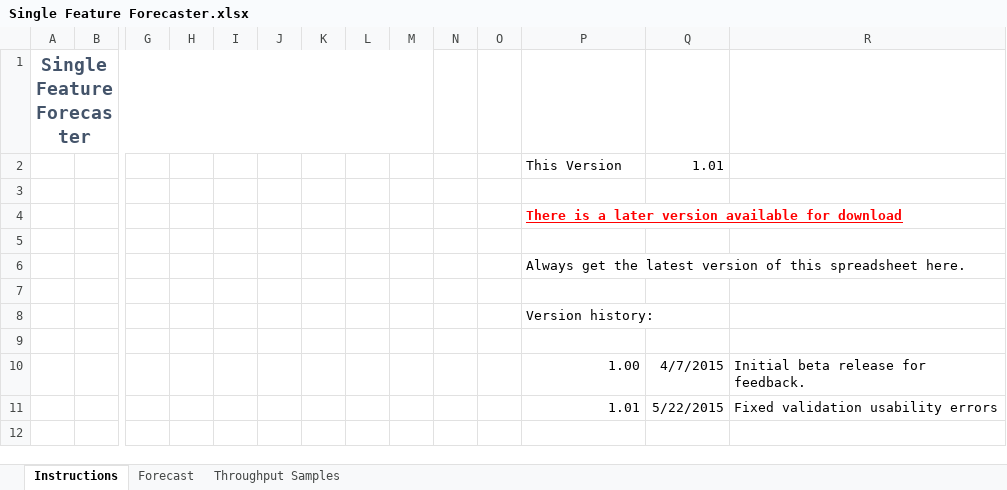
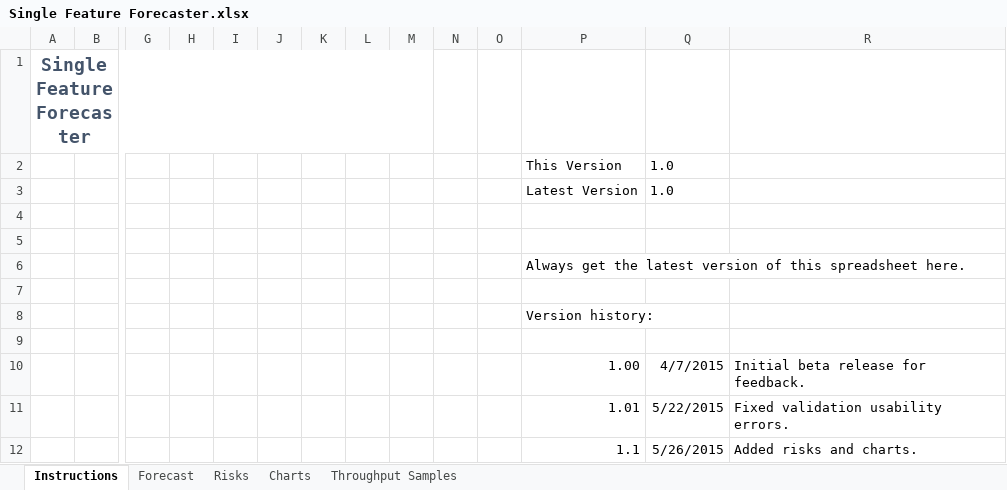
Before and after one commit to FocusedObjective/FocusedObjective.Resources, an Excel workbook: Spreadsheets/Single Feature Forecaster.xlsx, sheet Instructions, drawn as a sheet; only a part is shown, gaps mark what is left out; values as stored, in another font and other column widths than the file's, no borders; charts and pictures not drawn; removed rows and columns are numbered as before the commit, all else as after; rows hold the shown columns only; the diff names each change by its address in the sheet, - before the commit and + after, or states it on an @@ line.

Commit message:
Added risks and chart

```diff
--- a/Spreadsheets/Single Feature Forecaster.xlsx (sheet Instructions)
+++ b/Spreadsheets/Single Feature Forecaster.xlsx (sheet Instructions)
+sheet tab: Risks
+sheet tab: Charts
-Q2: 1.01
+Q2: 1.0
+row 3:  |  |  |  |  |  |  |  |  |  |  | Latest Version | 1.0
-row 4:  |  |  |  |  |  |  |  |  |  |  | There is a later version available for download
-R11: Fixed validation usability errors
+R11: Fixed validation usability errors.
+row 12:  |  |  |  |  |  |  |  |  |  |  | 1.1 | 5/26/2015 | Added risks and charts.
```
Also changed, not shown: sheet Forecast, sheet Throughput Samples, formulas that keep their value, charts or pictures, 1 other file.
